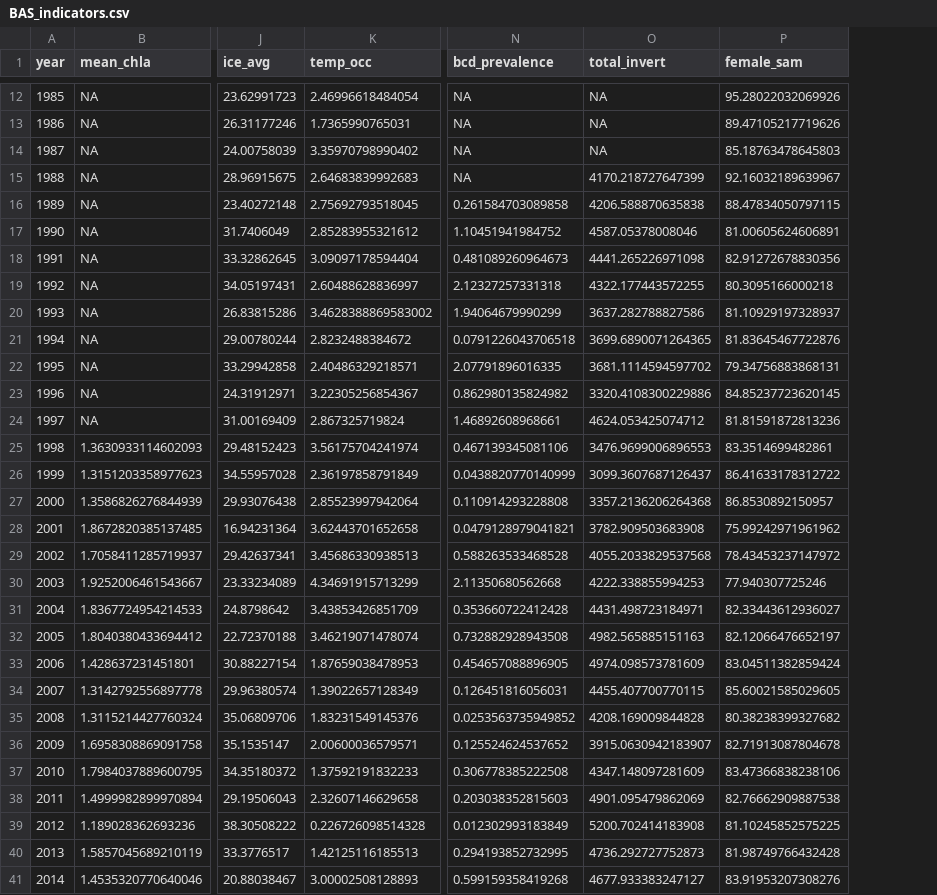
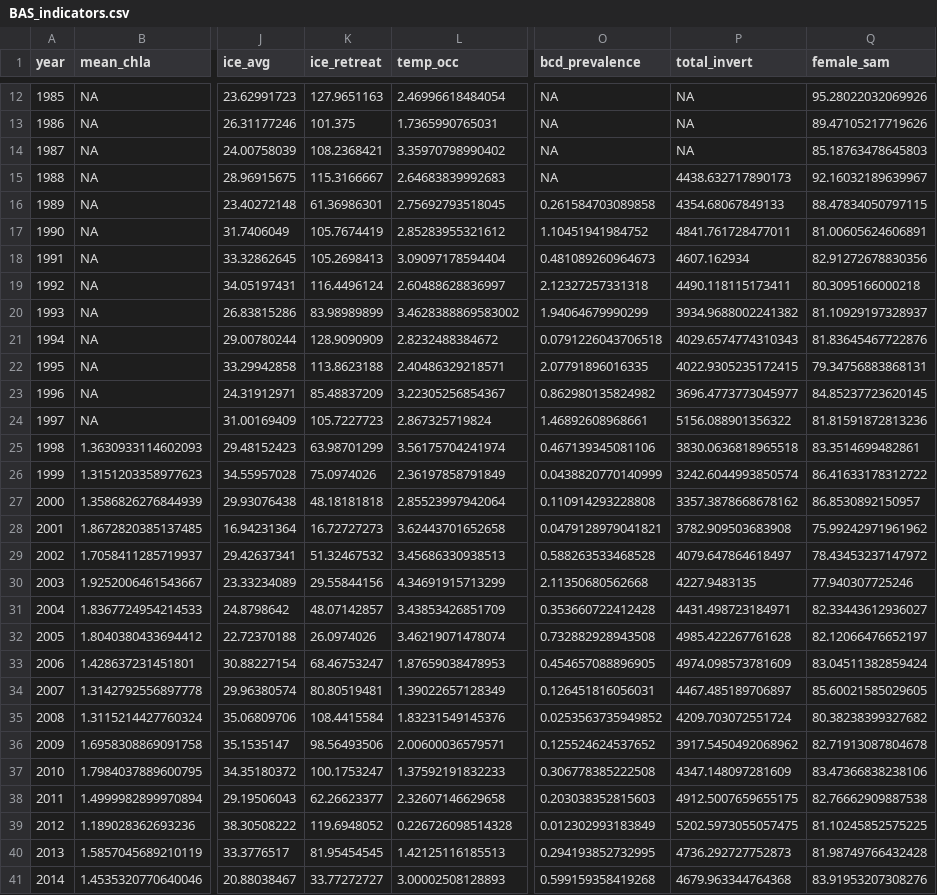
Before and after one commit to ShannonHennessey/Tanner_ESP_indicators, a CSV file: data/BAS_indicators.csv, drawn as a sheet; only a part is shown, gaps mark what is left out; addresses are those after the commit; the diff covers the shown part only; the diff names each change by its address in the sheet, - before the commit and + after, or states it on an @@ line.

Commit message:
updated values?

```diff
--- a/data/BAS_indicators.csv
+++ b/data/BAS_indicators.csv
+column K (ice_retreat), rows 12-41: 127.9651163 | 101.375 | 108.2368421 | 115.3166667 | 61.36986301 | 105.7674419 | 105.2698413 | 116.4496124 | 83.98989899 | 128.9090909 | 113.8623188 | 85.48837209 | 105.7227723 | 63.98701299 | 75.0974026 | 48.18181818 | 16.72727273 | 51.32467532 | 29.55844156 | 48.07142857 | 26.0974026 | 68.46753247 | 80.80519481 | 108.4415584 | 98.56493506 | 100.1753247 | 62.26623377 | 119.6948052 | 81.95454545 | 33.77272727
-P15 (total_invert): 4170.218727647399
+P15 (total_invert): 4438.632717890173
-P16 (total_invert): 4206.588870635838
+P16 (total_invert): 4354.68067849133
-P17 (total_invert): 4587.05378008046
+P17 (total_invert): 4841.761728477011
-P18 (total_invert): 4441.265226971098
+P18 (total_invert): 4607.162934
-P19 (total_invert): 4322.177443572255
+P19 (total_invert): 4490.118115173411
-P20 (total_invert): 3637.282788827586
+P20 (total_invert): 3934.9688002241382
-P21 (total_invert): 3699.6890071264365
+P21 (total_invert): 4029.6574774310343
-P22 (total_invert): 3681.1114594597702
+P22 (total_invert): 4022.9305235172415
-P23 (total_invert): 3320.4108300229886
+P23 (total_invert): 3696.4773773045977
-P24 (total_invert): 4624.053425074712
+P24 (total_invert): 5156.088901356322
-P25 (total_invert): 3476.9699006896553
+P25 (total_invert): 3830.0636818965518
-P26 (total_invert): 3099.3607687126437
+P26 (total_invert): 3242.6044993850574
-P27 (total_invert): 3357.2136206264368
+P27 (total_invert): 3357.3878668678162
-P29 (total_invert): 4055.2033829537568
+P29 (total_invert): 4079.647864618497
-P30 (total_invert): 4222.338855994253
+P30 (total_invert): 4227.9483135
-P32 (total_invert): 4982.565885151163
+P32 (total_invert): 4985.422267761628
-P34 (total_invert): 4455.407700770115
+P34 (total_invert): 4467.485189706897
-P35 (total_invert): 4208.169009844828
+P35 (total_invert): 4209.703072551724
-P36 (total_invert): 3915.0630942183907
+P36 (total_invert): 3917.5450492068962
-P38 (total_invert): 4901.095479862069
+P38 (total_invert): 4912.5007659655175
-P39 (total_invert): 5200.702414183908
+P39 (total_invert): 5202.5973055057475
-P41 (total_invert): 4677.933383247127
+P41 (total_invert): 4679.963344764368
```
Also changed, not shown: 4 edited cells elsewhere in this file.
